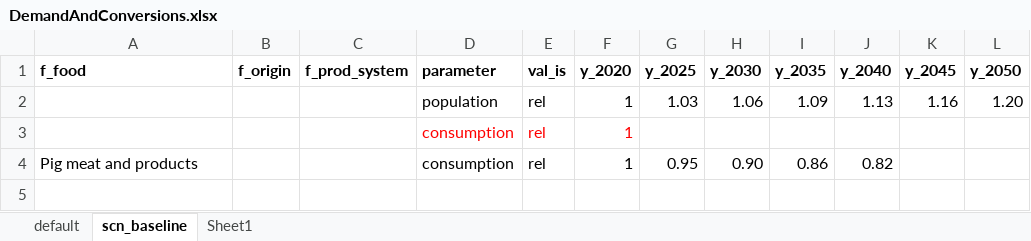
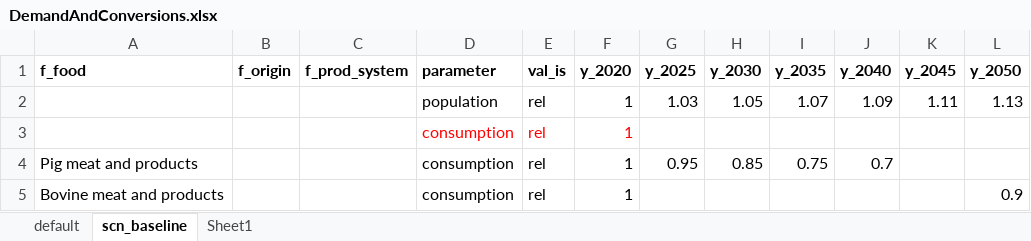
Before and after one commit to SLU-foodsystems/CIBUSmod, an Excel workbook: data/prod_parameters/DemandAndConversions.xlsx, sheet scn_baseline, drawn as a sheet; values as stored, in another font and other column widths than the file's, no borders; removed rows and columns are numbered as before the commit, all else as after; the diff names each change by its address in the sheet, - before the commit and + after, or states it on an @@ line.

```diff
--- a/data/prod_parameters/DemandAndConversions.xlsx (sheet scn_baseline)
+++ b/data/prod_parameters/DemandAndConversions.xlsx (sheet scn_baseline)
-row 2:  |  |  | population | rel | 1 | 1.03 | 1.06 | 1.09 | 1.13 | 1.16 | 1.20
+row 2:  |  |  | population | rel | 1 | 1.03 | 1.05 | 1.07 | 1.09 | 1.11 | 1.13
-H4 (y_2030): 0.90
+H4 (y_2030): 0.85
-I4 (y_2035): 0.86
+I4 (y_2035): 0.75
-J4 (y_2040): 0.82
+J4 (y_2040): 0.7
+row 5: Bovine meat and products |  |  | consumption | rel | 1 |  |  |  |  |  | 0.9
```
Also changed, not shown: sheet default, formulas that keep their value, data/prod_parameters/CattleHerd.xlsx.
